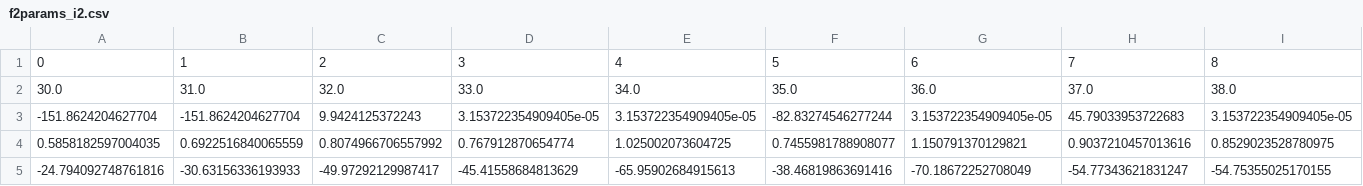
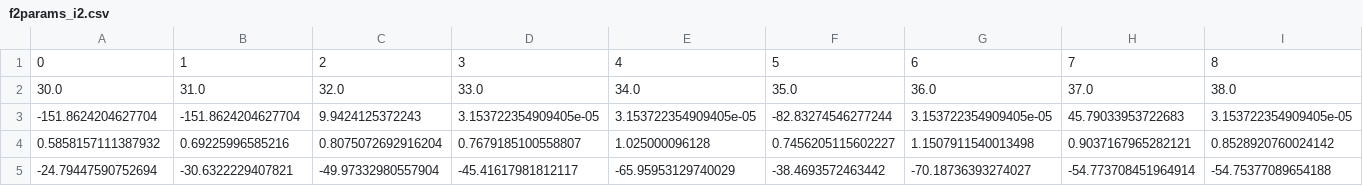
Before and after one commit to xiaolng/EtaCarEchoes, a CSV file: python_fitting/LC_tables/fit_params/f2params_i2.csv, drawn as a sheet; only a part is shown; removed rows and columns are numbered as before the commit, all else as after; rows hold the shown columns only; the diff names each change by its address in the sheet, - before the commit and + after, or states it on an @@ line.

```diff
--- a/python_fitting/LC_tables/fit_params/f2params_i2.csv
+++ b/python_fitting/LC_tables/fit_params/f2params_i2.csv
-row 4: 0.5858182597004035 | 0.6922516840065559 | 0.8074966706557992 | 0.767912870654774 | 1.025002073604725 | 0.7455981788908077 | 1.150791370129821 | 0.9037210457013616 | 0.8529023528780975
-row 5: -24.794092748761816 | -30.63156336193933 | -49.97292129987417 | -45.41558684813629 | -65.95902684915613 | -38.46819863691416 | -70.18672252708049 | -54.77343621831247 | -54.75355025170155
+row 4: 0.5858157111387932 | 0.69225996585216 | 0.8075072692916204 | 0.7679185100558807 | 1.025000096128 | 0.7456205115602227 | 1.1507911540013498 | 0.9037167965282121 | 0.8528920760024142
+row 5: -24.79447590752694 | -30.6322229407821 | -49.97332980557904 | -45.41617981812117 | -65.95953129740029 | -38.4693572463442 | -70.18736393274027 | -54.773708451964914 | -54.75377089654188
```
Also changed, not shown: python_fitting/LC_tables/fit_params/f2params_i3.csv, python_fitting/LC_tables/fit_params/f2params_i4.csv.
